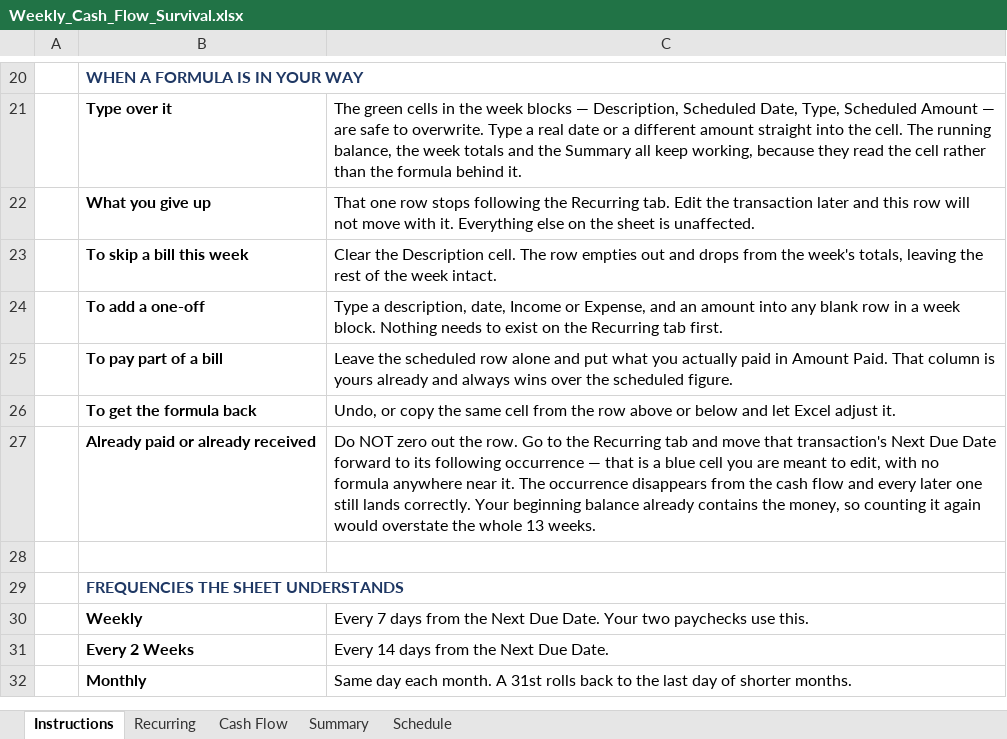
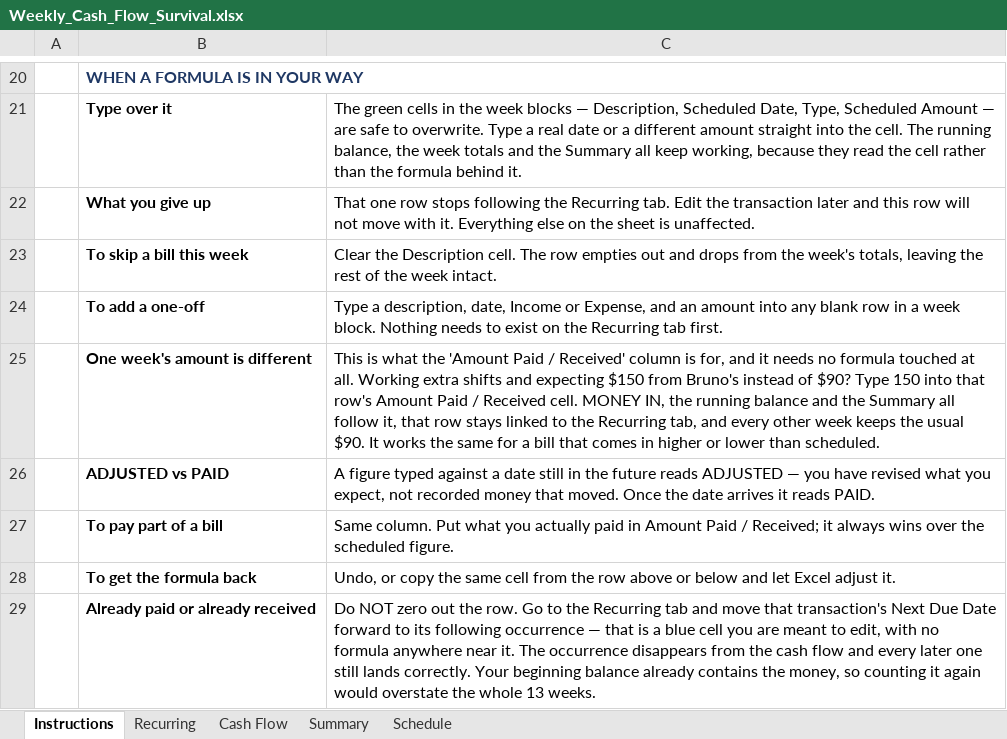
Before and after one commit to NBiryukov25/Budget, an Excel workbook: Weekly_Cash_Flow_Survival.xlsx, sheet Instructions, drawn as a sheet; only a part is shown, gaps mark what is left out; the shorter side is filled out with more unchanged rows; values as stored, in another font and other column widths than the file's, no borders; addresses are those after the commit; the diff names each change by its address in the sheet, - before the commit and + after, or states it on an @@ line.

```diff
--- a/Weekly_Cash_Flow_Survival.xlsx (sheet Instructions)
+++ b/Weekly_Cash_Flow_Survival.xlsx (sheet Instructions)
+row 25:  | One week's amount is different | This is what the 'Amount Paid / Received' column is for, and it needs no formula touched at all. Working extra shifts and expecting $150 from Bruno's instead of $90? Type 150 into that row's Amount Paid / Received cell. MONEY IN, the running balance and the Summary all follow it, that row stays linked to the Recurring tab, and every other week keeps the usual $90. It works the same for a bill that comes in higher or lower than scheduled.
+row 26:  | ADJUSTED vs PAID | A figure typed against a date still in the future reads ADJUSTED — you have revised what you expect, not recorded money that moved. Once the date arrives it reads PAID.
-C27: Leave the scheduled row alone and put what you actually paid in Amount Paid. That column is yours already and always wins…
+C27: Same column. Put what you actually paid in Amount Paid / Received; it always wins…
```
Also changed, not shown: sheet Cash Flow, formulas that keep their value, 1 other file.
